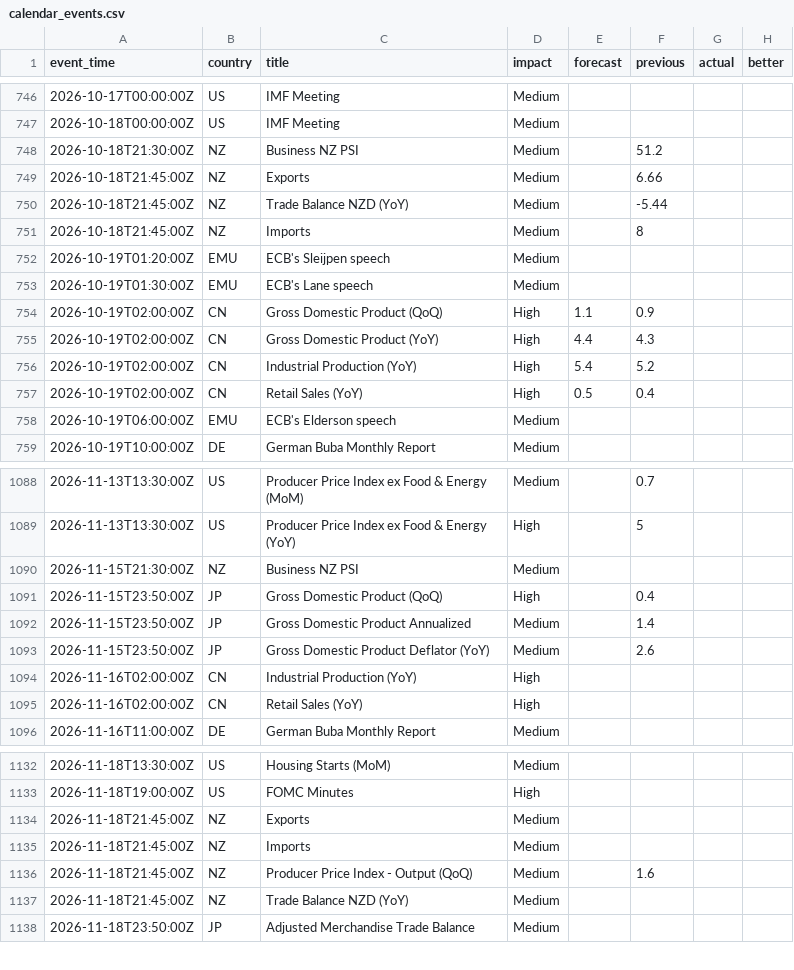
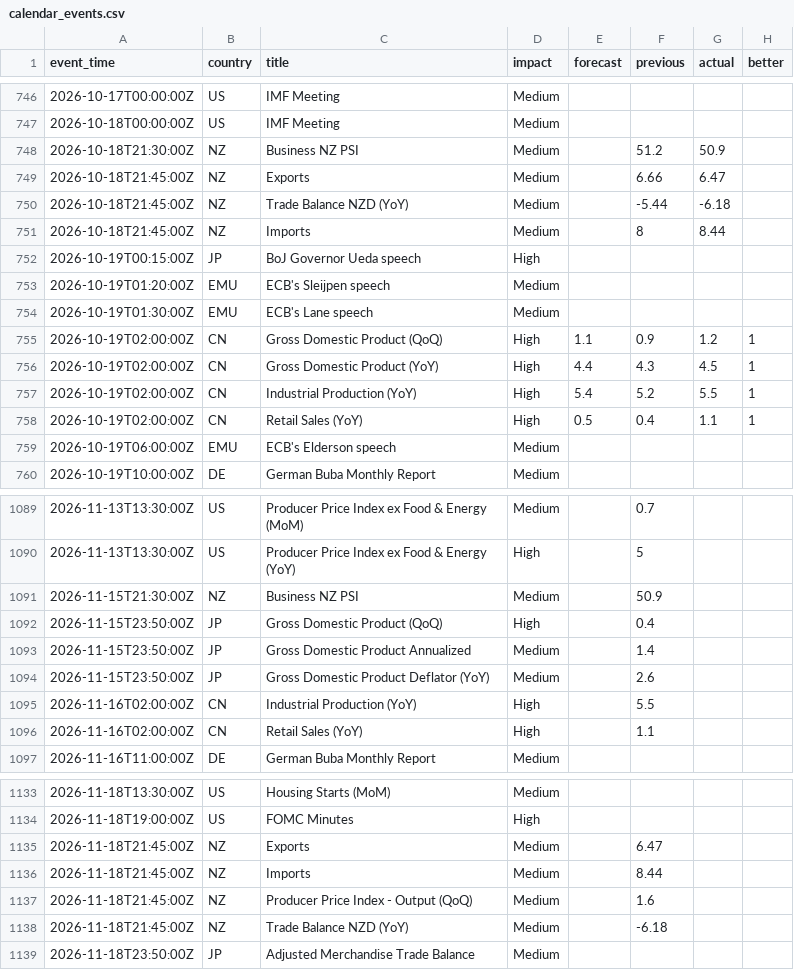
Before and after one commit to ChrisHo0317/Local_Dashboard, a CSV file: data/calendar_events.csv, drawn as a sheet; only a part is shown, gaps mark what is left out.

```diff
--- a/data/calendar_events.csv
+++ b/data/calendar_events.csv
@@ -747,12 +747,13 @@ event_time,country,title,impact,forecast,previous,actual,better
 2026-10-18T00:00:00Z,US,IMF Meeting,Medium,,,,
-2026-10-18T21:30:00Z,NZ,Business NZ PSI,Medium,,51.2,,
-2026-10-18T21:45:00Z,NZ,Exports,Medium,,6.66,,
-2026-10-18T21:45:00Z,NZ,Trade Balance NZD (YoY),Medium,,-5.44,,
-2026-10-18T21:45:00Z,NZ,Imports,Medium,,8,,
+2026-10-18T21:30:00Z,NZ,Business NZ PSI,Medium,,51.2,50.9,
+2026-10-18T21:45:00Z,NZ,Exports,Medium,,6.66,6.47,
+2026-10-18T21:45:00Z,NZ,Trade Balance NZD (YoY),Medium,,-5.44,-6.18,
+2026-10-18T21:45:00Z,NZ,Imports,Medium,,8,8.44,
+2026-10-19T00:15:00Z,JP,BoJ Governor Ueda speech,High,,,,
 2026-10-19T01:20:00Z,EMU,ECB's Sleijpen speech,Medium,,,,
 2026-10-19T01:30:00Z,EMU,ECB's Lane speech,Medium,,,,
-2026-10-19T02:00:00Z,CN,Gross Domestic Product (QoQ),High,1.1,0.9,,
-2026-10-19T02:00:00Z,CN,Gross Domestic Product (YoY),High,4.4,4.3,,
-2026-10-19T02:00:00Z,CN,Industrial Production (YoY),High,5.4,5.2,,
-2026-10-19T02:00:00Z,CN,Retail Sales (YoY),High,0.5,0.4,,
+2026-10-19T02:00:00Z,CN,Gross Domestic Product (QoQ),High,1.1,0.9,1.2,1
+2026-10-19T02:00:00Z,CN,Gross Domestic Product (YoY),High,4.4,4.3,4.5,1
+2026-10-19T02:00:00Z,CN,Industrial Production (YoY),High,5.4,5.2,5.5,1
+2026-10-19T02:00:00Z,CN,Retail Sales (YoY),High,0.5,0.4,1.1,1
 2026-10-19T06:00:00Z,EMU,ECB's Elderson speech,Medium,,,,
@@ -1089,3 +1090,3 @@ event_time,country,title,impact,forecast,previous,actual,better
 2026-11-13T13:30:00Z,US,Producer Price Index ex Food & Energy (YoY),High,,5,,
-2026-11-15T21:30:00Z,NZ,Business NZ PSI,Medium,,,,
+2026-11-15T21:30:00Z,NZ,Business NZ PSI,Medium,,50.9,,
 2026-11-15T23:50:00Z,JP,Gross Domestic Product (QoQ),High,,0.4,,
@@ -1093,4 +1094,4 @@ event_time,country,title,impact,forecast,previous,actual,better
 2026-11-15T23:50:00Z,JP,Gross Domestic Product Deflator (YoY),Medium,,2.6,,
-2026-11-16T02:00:00Z,CN,Industrial Production (YoY),High,,,,
-2026-11-16T02:00:00Z,CN,Retail Sales (YoY),High,,,,
+2026-11-16T02:00:00Z,CN,Industrial Production (YoY),High,,5.5,,
+2026-11-16T02:00:00Z,CN,Retail Sales (YoY),High,,1.1,,
 2026-11-16T11:00:00Z,DE,German Buba Monthly Report,Medium,,,,
@@ -1133,6 +1134,6 @@ event_time,country,title,impact,forecast,previous,actual,better
 2026-11-18T19:00:00Z,US,FOMC Minutes,High,,,,
-2026-11-18T21:45:00Z,NZ,Exports,Medium,,,,
-2026-11-18T21:45:00Z,NZ,Imports,Medium,,,,
+2026-11-18T21:45:00Z,NZ,Exports,Medium,,6.47,,
+2026-11-18T21:45:00Z,NZ,Imports,Medium,,8.44,,
 2026-11-18T21:45:00Z,NZ,Producer Price Index - Output (QoQ),Medium,,1.6,,
-2026-11-18T21:45:00Z,NZ,Trade Balance NZD (YoY),Medium,,,,
+2026-11-18T21:45:00Z,NZ,Trade Balance NZD (YoY),Medium,,-6.18,,
 2026-11-18T23:50:00Z,JP,Adjusted Merchandise Trade Balance,Medium,,,,
```
Also changed, not shown: data/bond_yields.csv, data/btc_prices.csv, 5 other files.
